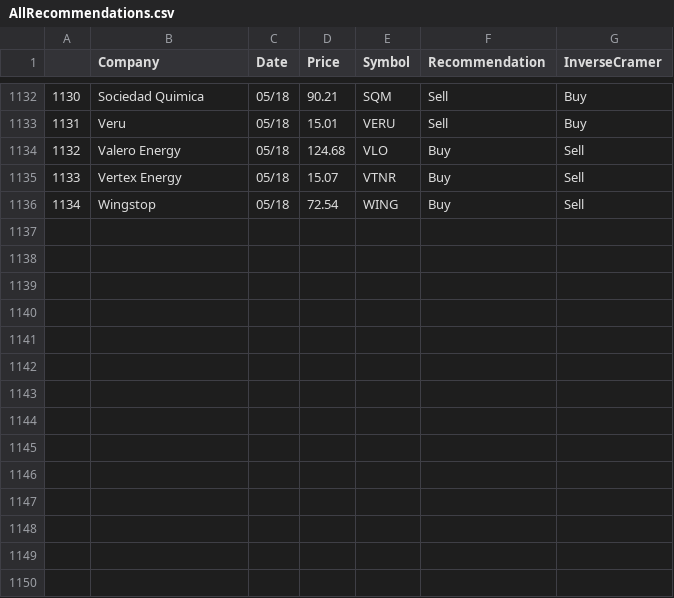
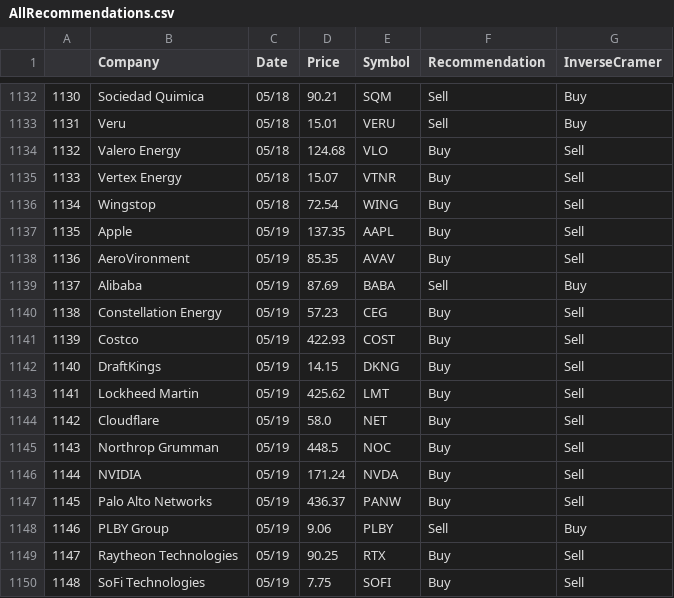
Before and after one commit to jmaslek/InverseCramer, a CSV file: AllRecommendations.csv, drawn as a sheet; only a part is shown, gaps mark what is left out.

```diff
--- a/AllRecommendations.csv
+++ b/AllRecommendations.csv
@@ -1136 +1136,15 @@
 1134,Wingstop ,05/18,72.54,WING,Buy,Sell
+1135,Apple ,05/19,137.35,AAPL,Buy,Sell
+1136,AeroVironment ,05/19,85.35,AVAV,Buy,Sell
+1137,Alibaba ,05/19,87.69,BABA,Sell,Buy
+1138,Constellation Energy ,05/19,57.23,CEG,Buy,Sell
+1139,Costco ,05/19,422.93,COST,Buy,Sell
+1140,DraftKings ,05/19,14.15,DKNG,Buy,Sell
+1141,Lockheed Martin ,05/19,425.62,LMT,Buy,Sell
+1142,Cloudflare ,05/19,58.0,NET,Buy,Sell
+1143,Northrop Grumman ,05/19,448.5,NOC,Buy,Sell
+1144,NVIDIA ,05/19,171.24,NVDA,Buy,Sell
+1145,Palo Alto Networks ,05/19,436.37,PANW,Buy,Sell
+1146,PLBY Group ,05/19,9.06,PLBY,Sell,Buy
+1147,Raytheon Technologies ,05/19,90.25,RTX,Buy,Sell
+1148,SoFi Technologies ,05/19,7.75,SOFI,Buy,Sell
```
Also changed, not shown: 1 other file.
